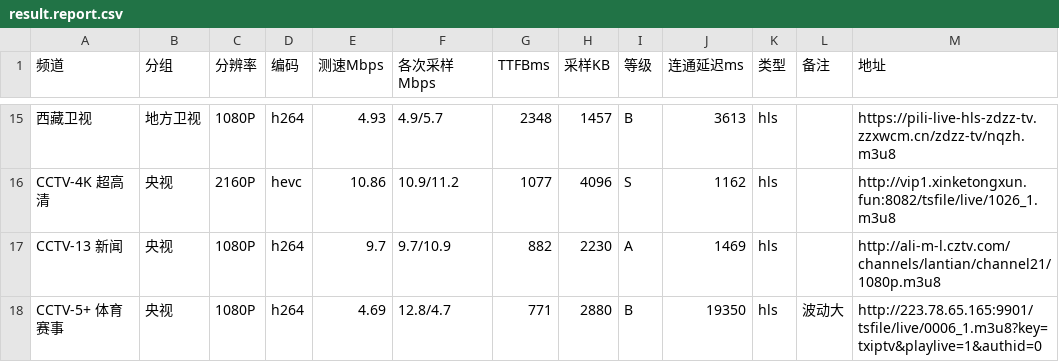
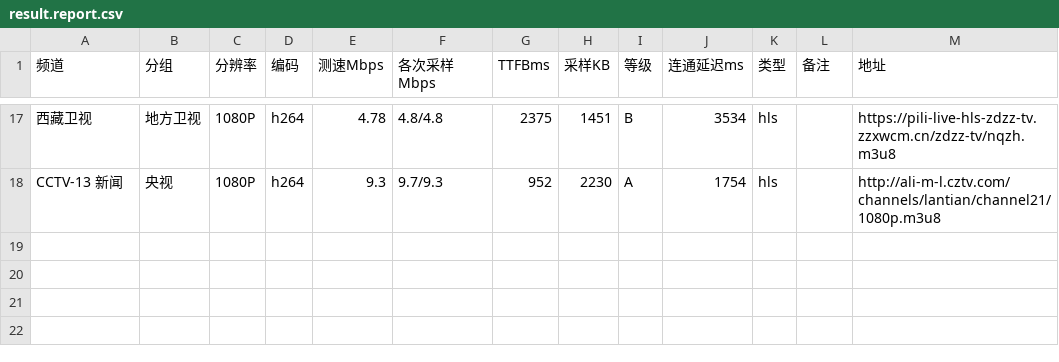
Before and after one commit to buzhu9577/bziptv, a CSV file: result.report.csv, drawn as a sheet; only a part is shown, gaps mark what is left out; the diff covers the shown part only.

```diff
--- a/result.report.csv
+++ b/result.report.csv
@@ -15,4 +17,2 @@
-西藏卫视,地方卫视,1080P,h264,4.93,4.9/5.7,2348,1457,B,3613,hls,,https://pili-live-hls-zdzz-tv.zzxwcm.cn/zdzz-tv/nqzh.m3u8
-CCTV-4K 超高清,央视,2160P,hevc,10.86,10.9/11.2,1077,4096,S,1162,hls,,http://vip1.xinketongxun.fun:8082/tsfile/live/1026_1.m3u8
-CCTV-13 新闻,央视,1080P,h264,9.7,9.7/10.9,882,2230,A,1469,hls,,http://ali-m-l.cztv.com/channels/lantian/channel21/1080p.m3u8
-CCTV-5+ 体育赛事,央视,1080P,h264,4.69,12.8/4.7,771,2880,B,19350,hls,波动大,http://223.78.65.165:9901/tsfile/live/0006_1.m3u8?key=txiptv&playlive=1&authid=0
+西藏卫视,地方卫视,1080P,h264,4.78,4.8/4.8,2375,1451,B,3534,hls,,https://pili-live-hls-zdzz-tv.zzxwcm.cn/zdzz-tv/nqzh.m3u8
+CCTV-13 新闻,央视,1080P,h264,9.3,9.7/9.3,952,2230,A,1754,hls,,http://ali-m-l.cztv.com/channels/lantian/channel21/1080p.m3u8
```
Also changed, not shown: 5 added rows, 3 removed rows and 51 edited cells elsewhere in this file, 2 other files.
